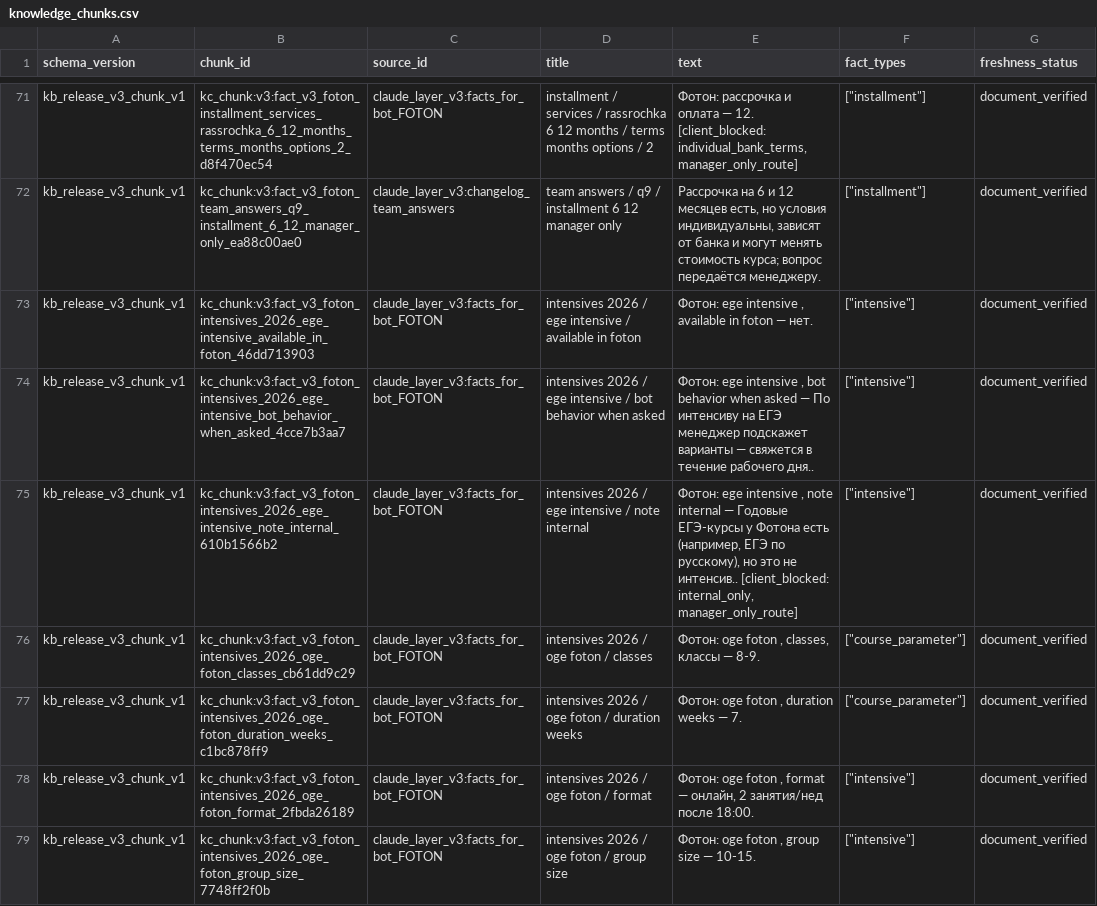
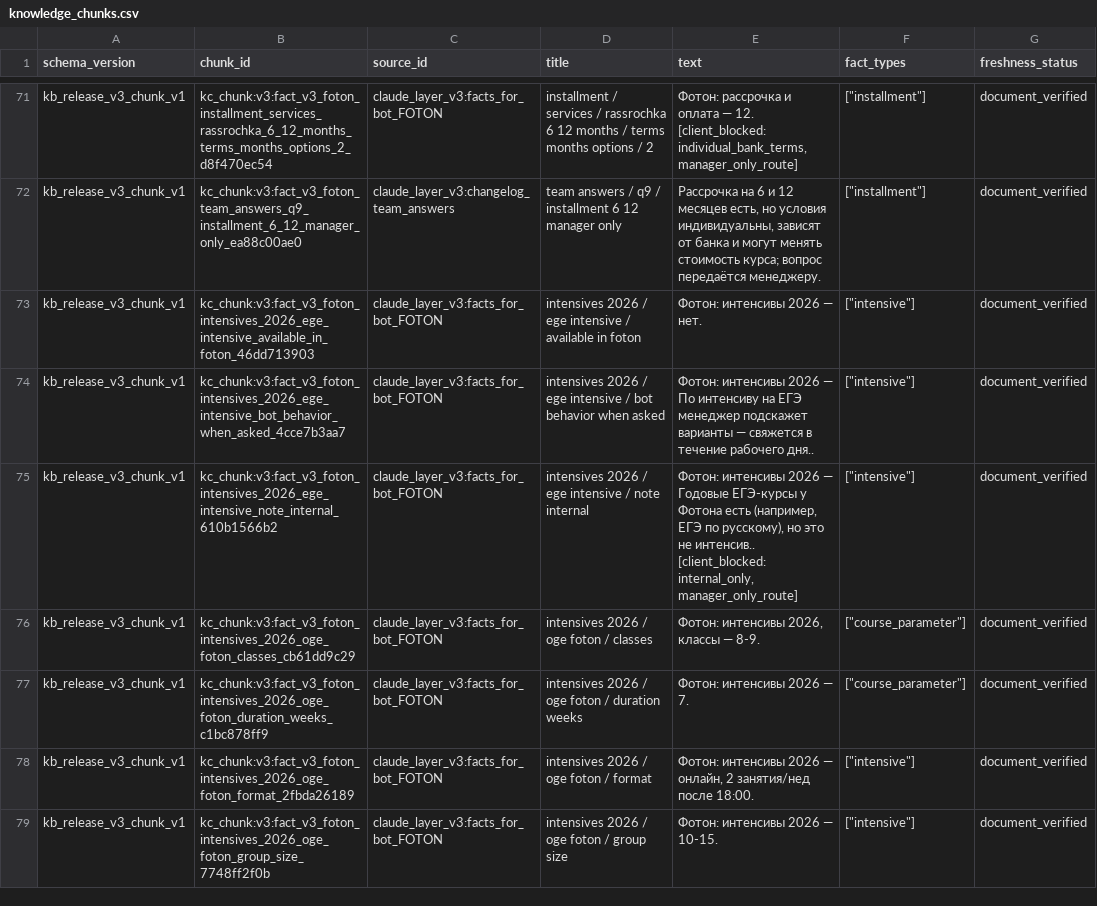
Before and after one commit to dmitriyshad-AI/mango-analyse, a CSV file: product_data/knowledge_base/kb_release_20260518_v3/knowledge_chunks.csv, drawn as a sheet; only a part is shown, gaps mark what is left out; the diff covers the shown part only; the diff names each change by its address in the sheet, - before the commit and + after, or states it on an @@ line.

```diff
--- a/product_data/knowledge_base/kb_release_20260518_v3/knowledge_chunks.csv
+++ b/product_data/knowledge_base/kb_release_20260518_v3/knowledge_chunks.csv
-E73 (text): Фотон: ege intensive , available in foton — нет.
+E73 (text): Фотон: интенсивы 2026 — нет.
-E74 (text): Фотон: ege intensive , bot behavior when asked — По…
+E74 (text): Фотон: интенсивы 2026 — По…
-E75 (text): Фотон: ege intensive , note internal — Годовые…
+E75 (text): Фотон: интенсивы 2026 — Годовые…
-E76 (text): Фотон: oge foton , classes, классы — 8-9.
+E76 (text): Фотон: интенсивы 2026, классы — 8-9.
-E77 (text): Фотон: oge foton , duration weeks — 7.
+E77 (text): Фотон: интенсивы 2026 — 7.
-E78 (text): Фотон: oge foton , format — онлайн,…
+E78 (text): Фотон: интенсивы 2026 — онлайн,…
-E79 (text): Фотон: oge foton , group size — 10-15.
+E79 (text): Фотон: интенсивы 2026 — 10-15.
```
Also changed, not shown: 124 edited cells elsewhere in this file, 18 other files.
